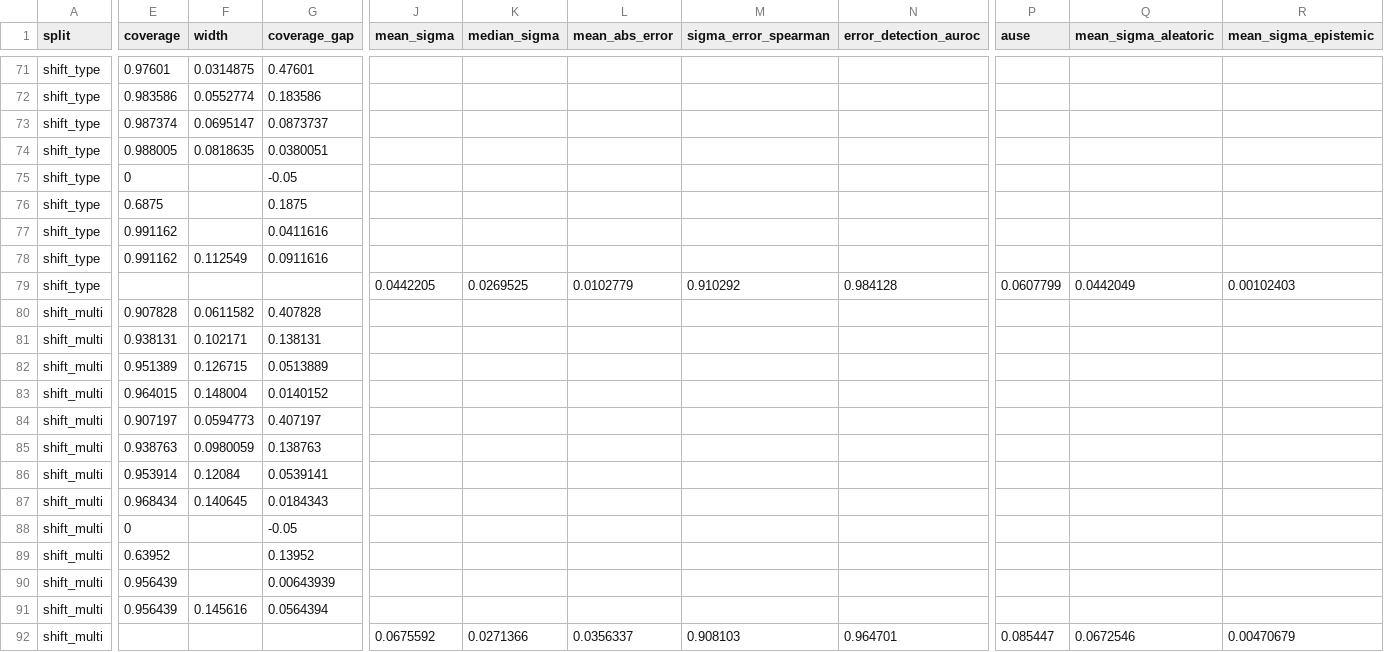
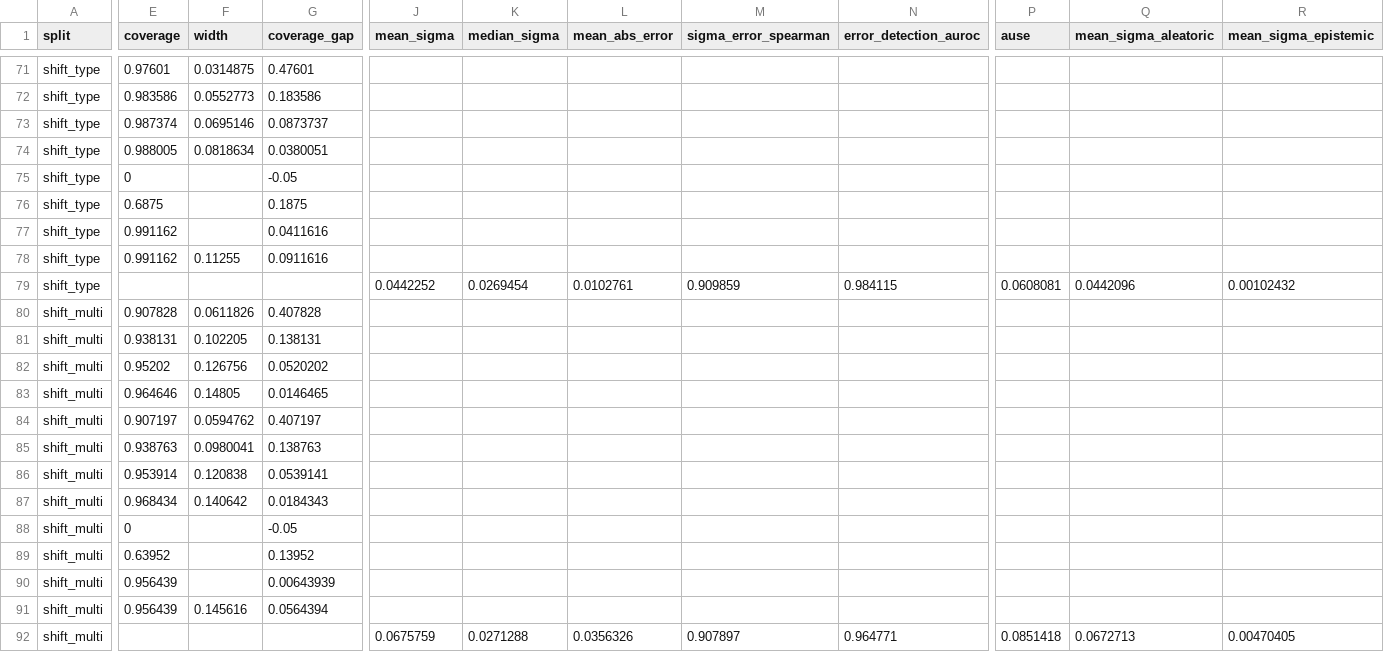
Before and after one commit to arslan-ahm/supply-network-disruption-surrogate, a CSV file: results/tables/calibration.csv, drawn as a sheet; only a part is shown, gaps mark what is left out; the diff covers the shown part only; the diff names each change by its address in the sheet, - before the commit and + after, or states it on an @@ line.

```diff
--- a/results/tables/calibration.csv
+++ b/results/tables/calibration.csv
-F72 (width): 0.0552774
+F72 (width): 0.0552773
-F73 (width): 0.0695147
+F73 (width): 0.0695146
-F74 (width): 0.0818635
+F74 (width): 0.0818634
-F78 (width): 0.112549
+F78 (width): 0.11255
-J79 (mean_sigma): 0.0442205
+J79 (mean_sigma): 0.0442252
-K79 (median_sigma): 0.0269525
+K79 (median_sigma): 0.0269454
-L79 (mean_abs_error): 0.0102779
+L79 (mean_abs_error): 0.0102761
-M79 (sigma_error_spearman): 0.910292
+M79 (sigma_error_spearman): 0.909859
-N79 (error_detection_auroc): 0.984128
+N79 (error_detection_auroc): 0.984115
-P79 (ause): 0.0607799
+P79 (ause): 0.0608081
-Q79 (mean_sigma_aleatoric): 0.0442049
+Q79 (mean_sigma_aleatoric): 0.0442096
-R79 (mean_sigma_epistemic): 0.00102403
+R79 (mean_sigma_epistemic): 0.00102432
-F80 (width): 0.0611582
+F80 (width): 0.0611826
-F81 (width): 0.102171
+F81 (width): 0.102205
-E82 (coverage): 0.951389
+E82 (coverage): 0.95202
-F82 (width): 0.126715
+F82 (width): 0.126756
-G82 (coverage_gap): 0.0513889
+G82 (coverage_gap): 0.0520202
-E83 (coverage): 0.964015
+E83 (coverage): 0.964646
-F83 (width): 0.148004
+F83 (width): 0.14805
-G83 (coverage_gap): 0.0140152
+G83 (coverage_gap): 0.0146465
-F84 (width): 0.0594773
+F84 (width): 0.0594762
-F85 (width): 0.0980059
+F85 (width): 0.0980041
-F86 (width): 0.12084
+F86 (width): 0.120838
-F87 (width): 0.140645
+F87 (width): 0.140642
-J92 (mean_sigma): 0.0675592
+J92 (mean_sigma): 0.0675759
-K92 (median_sigma): 0.0271366
+K92 (median_sigma): 0.0271288
-L92 (mean_abs_error): 0.0356337
+L92 (mean_abs_error): 0.0356326
-M92 (sigma_error_spearman): 0.908103
+M92 (sigma_error_spearman): 0.907897
-N92 (error_detection_auroc): 0.964701
+N92 (error_detection_auroc): 0.964771
-P92 (ause): 0.085447
+P92 (ause): 0.0851418
-Q92 (mean_sigma_aleatoric): 0.0672546
+Q92 (mean_sigma_aleatoric): 0.0672713
-R92 (mean_sigma_epistemic): 0.00470679
+R92 (mean_sigma_epistemic): 0.00470405
```
Also changed, not shown: 86 edited cells elsewhere in this file, results/tables/ablation_statistics.csv, results/tables/ablations.csv, 17 other files.
